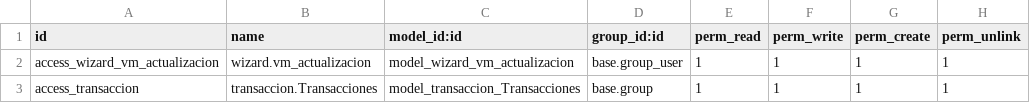
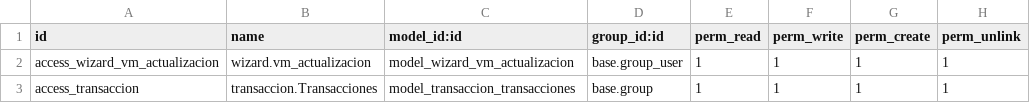
Before and after one commit to rzavalatk/grupomegatk, a CSV file: vm_odoo_conection/security/ir.model.access.csv, drawn as a sheet.

```diff
--- a/vm_odoo_conection/security/ir.model.access.csv
+++ b/vm_odoo_conection/security/ir.model.access.csv
@@ -2,2 +2,2 @@ id,name,model_id:id,group_id:id,perm_read,perm_write,perm_create,perm_unlink
 access_wizard_vm_actualizacion,wizard.vm_actualizacion,model_wizard_vm_actualizacion,base.group_user,1,1,1,1
-access_transaccion, transaccion.Transacciones, model_transaccion_Transacciones, base.group,1,1,1,1
+access_transaccion, transaccion.Transacciones, model_transaccion_transacciones, base.group,1,1,1,1
```
Also changed, not shown: 1 other file.
